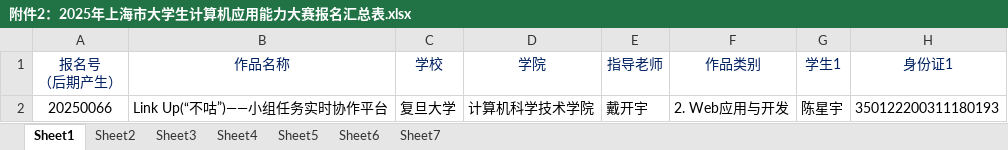
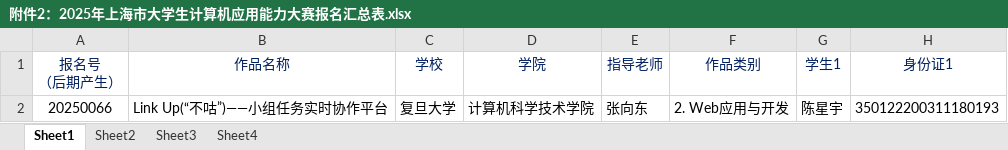
Before and after one commit to HarvestMoons/LinkUp, an Excel workbook: 附件2：2025年上海市大学生计算机应用能力大赛报名汇总表.xlsx, sheet Sheet1, drawn as a sheet; only a part is shown; values as stored, in another font and other column widths than the file's, no borders; the diff names each change by its address in the sheet, - before the commit and + after, or states it on an @@ line.

```diff
--- a/附件2：2025年上海市大学生计算机应用能力大赛报名汇总表.xlsx (sheet Sheet1)
+++ b/附件2：2025年上海市大学生计算机应用能力大赛报名汇总表.xlsx (sheet Sheet1)
-sheet tab: Sheet5
-sheet tab: Sheet6
-sheet tab: Sheet7
-E2 (指导老师): 戴开宇
+E2 (指导老师): 张向东
```
Also changed, not shown: 15 other files.
